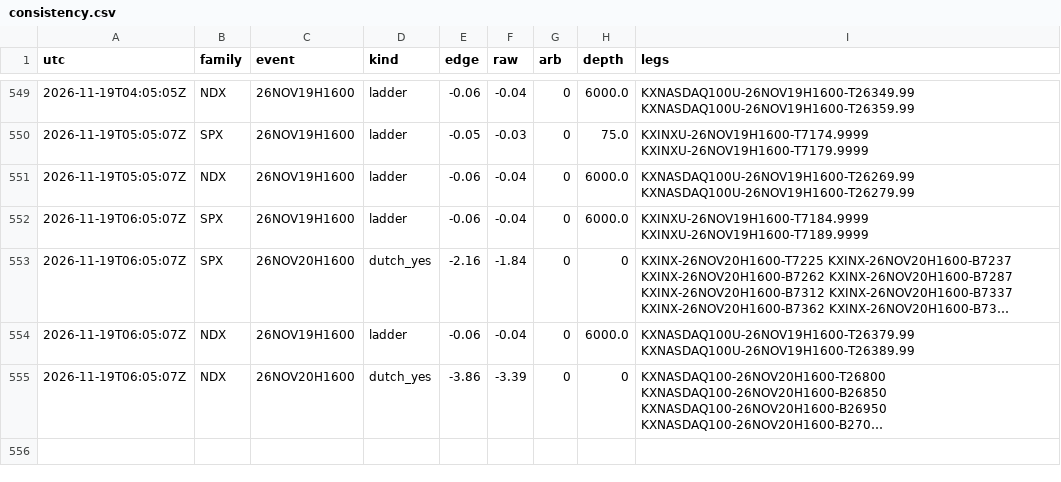
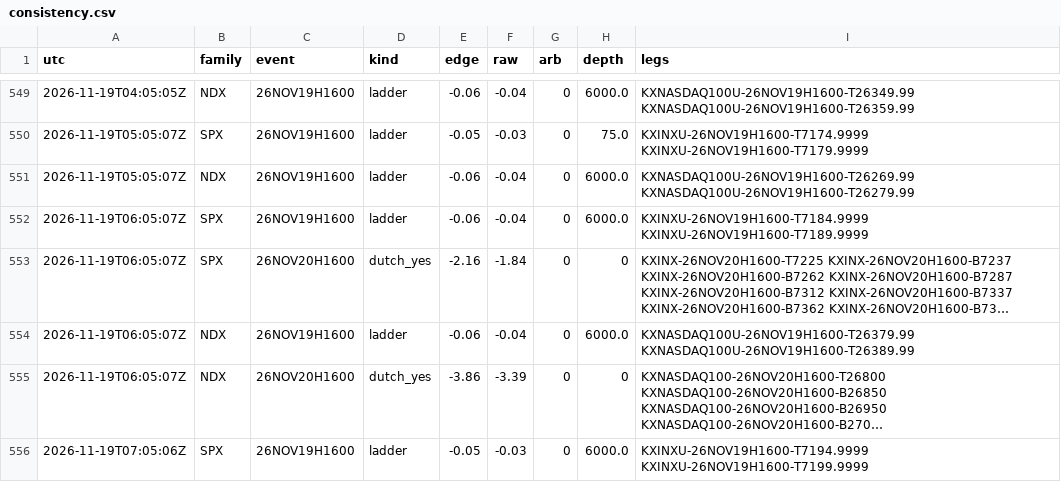
Before and after one commit to andyxing00888/personal-site, a CSV file: paper/data/consistency.csv, drawn as a sheet; only a part is shown, gaps mark what is left out; long unchanged cells end in …; the diff covers the shown part only; the diff names each change by its address in the sheet, - before the commit and + after, or states it on an @@ line.

Commit message:
paper: 2026-11-19T07:05Z

```diff
--- a/paper/data/consistency.csv
+++ b/paper/data/consistency.csv
+row 556: 2026-11-19T07:05:06Z | SPX | 26NOV19H1600 | ladder | -0.05 | -0.03 | 0 | 6000.0 | KXINXU-26NOV19H1600-T7194.9999 KXINXU-26NOV19H1600-T7199.9999
```
Also changed, not shown: 3 added rows elsewhere in this file, paper/data/orders.csv, 1 other file.
